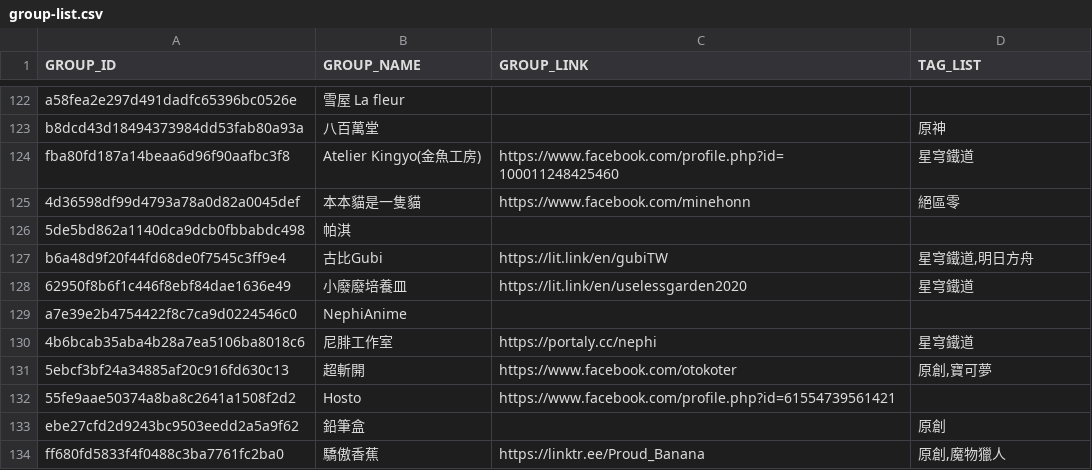
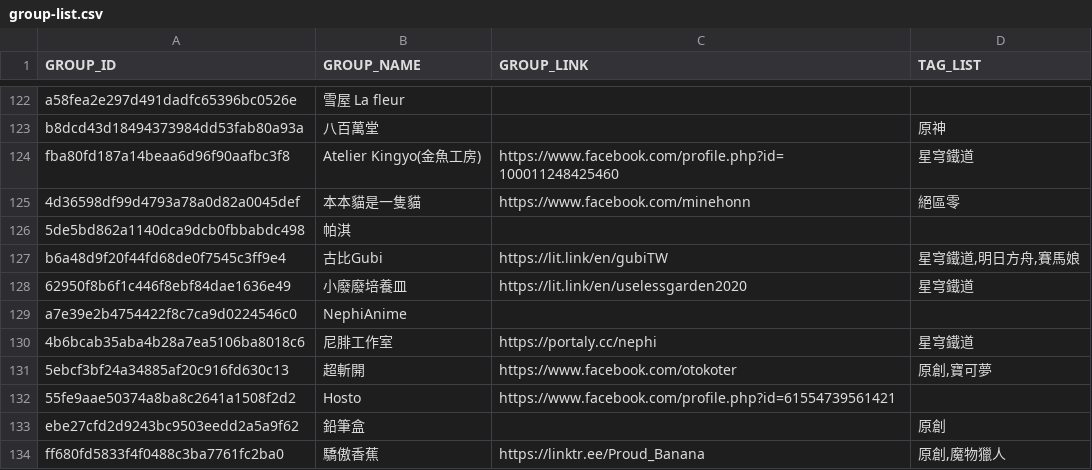
Before and after one commit to nh60211as/DoujinMapMarker, a CSV file: data/PF42/group-list.csv, drawn as a sheet; only a part is shown, gaps mark what is left out.

Commit message:
feat: update group data

```diff
--- a/data/PF42/group-list.csv
+++ b/data/PF42/group-list.csv
@@ -126,3 +126,3 @@ fba80fd187a14beaa6d96f90aafbc3f8,Atelier Kingyo(金魚工房),https://www.facebo
 5de5bd862a1140dca9dcb0fbbabdc498,帕淇,,
-b6a48d9f20f44fd68de0f7545c3ff9e4,古比Gubi,https://lit.link/en/gubiTW,"星穹鐵道,明日方舟"
+b6a48d9f20f44fd68de0f7545c3ff9e4,古比Gubi,https://lit.link/en/gubiTW,"星穹鐵道,明日方舟,賽馬娘"
 62950f8b6f1c446f8ebf84dae1636e49,小廢廢培養皿,https://lit.link/en/uselessgarden2020,星穹鐵道
```
Also changed, not shown: 1 other file.
